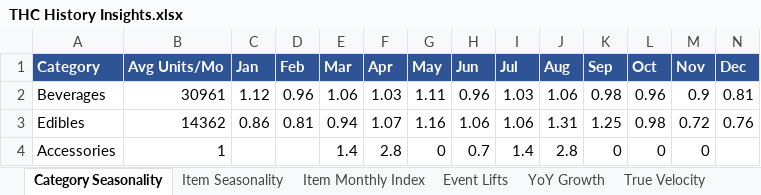
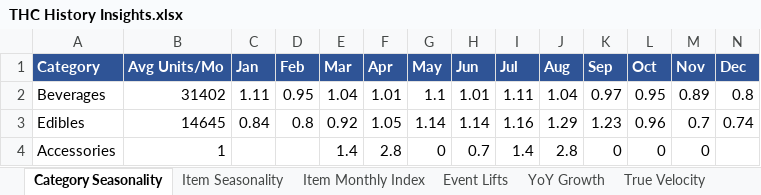
Before and after one commit to Akuklok/thc-dashboard, an Excel workbook: data/THC History Insights.xlsx, sheet Category Seasonality, drawn as a sheet; only a part is shown; values as stored, in another font and other column widths than the file's, no borders; the diff covers the shown part only; the diff names each change by its address in the sheet, - before the commit and + after, or states it on an @@ line.

```diff
--- a/data/THC History Insights.xlsx (sheet Category Seasonality)
+++ b/data/THC History Insights.xlsx (sheet Category Seasonality)
-B2 (Avg Units/Mo): 30961
+B2 (Avg Units/Mo): 31402
-C2 (Jan): 1.12
+C2 (Jan): 1.11
-D2 (Feb): 0.96
+D2 (Feb): 0.95
-E2 (Mar): 1.06
+E2 (Mar): 1.04
-F2 (Apr): 1.03
+F2 (Apr): 1.01
-G2 (May): 1.11
+G2 (May): 1.1
-H2 (Jun): 0.96
+H2 (Jun): 1.01
-I2 (Jul): 1.03
+I2 (Jul): 1.11
-J2 (Aug): 1.06
+J2 (Aug): 1.04
-K2 (Sep): 0.98
+K2 (Sep): 0.97
-L2 (Oct): 0.96
+L2 (Oct): 0.95
-M2 (Nov): 0.9
+M2 (Nov): 0.89
-N2 (Dec): 0.81
+N2 (Dec): 0.8
-B3 (Avg Units/Mo): 14362
+B3 (Avg Units/Mo): 14645
-C3 (Jan): 0.86
+C3 (Jan): 0.84
-D3 (Feb): 0.81
+D3 (Feb): 0.8
-E3 (Mar): 0.94
+E3 (Mar): 0.92
-F3 (Apr): 1.07
+F3 (Apr): 1.05
-G3 (May): 1.16
+G3 (May): 1.14
-H3 (Jun): 1.06
+H3 (Jun): 1.14
-I3 (Jul): 1.06
+I3 (Jul): 1.16
-J3 (Aug): 1.31
+J3 (Aug): 1.29
-K3 (Sep): 1.25
+K3 (Sep): 1.23
-L3 (Oct): 0.98
+L3 (Oct): 0.96
-M3 (Nov): 0.72
+M3 (Nov): 0.7
-N3 (Dec): 0.76
+N3 (Dec): 0.74
```
Also changed, not shown: 1 edited cell elsewhere in this sheet, sheet Item Monthly Index, sheet Item Seasonality, sheet YoY Growth, sheet Event Lifts.
